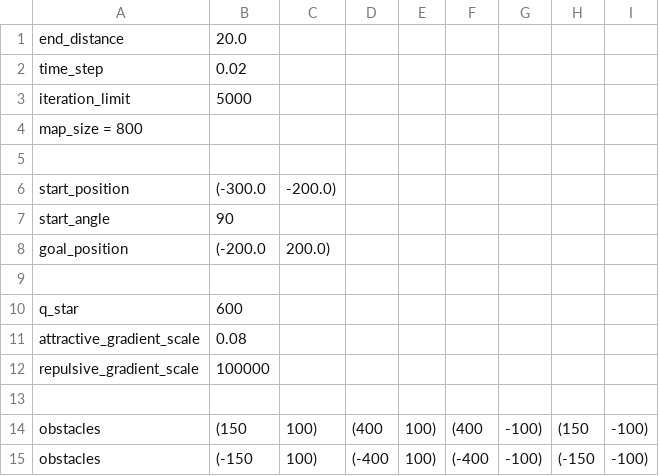
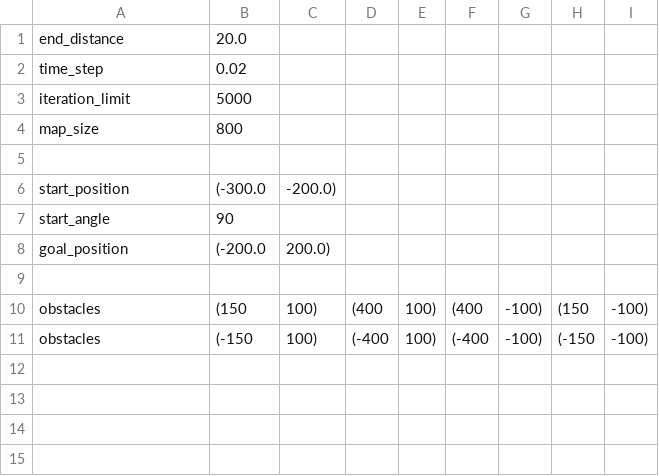
Before and after one commit to JHU-Delivery-Robot/Navigation, a CSV file: sim_config.csv, drawn as a sheet.

Commit message:
Simulation user documentation
- Instructions for running the backend and frontend.
- Description of simulation config file format, available parameters,
  and their default values.

```diff
--- a/sim_config.csv
+++ b/sim_config.csv
@@ -3,3 +3,3 @@ time_step, 0.02
 iteration_limit, 5000
-map_size = 800
+map_size, 800
 
@@ -8,6 +8,2 @@ start_angle, 90
 goal_position, (-200.0, 200.0)
-
-q_star, 600
-attractive_gradient_scale, 0.08
-repulsive_gradient_scale, 100000
 
```
Also changed, not shown: 4 other files.
